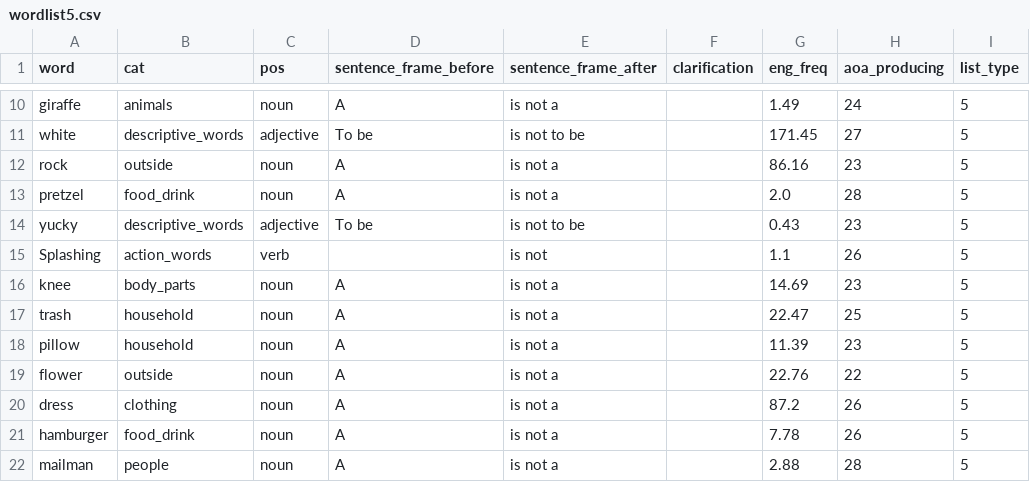
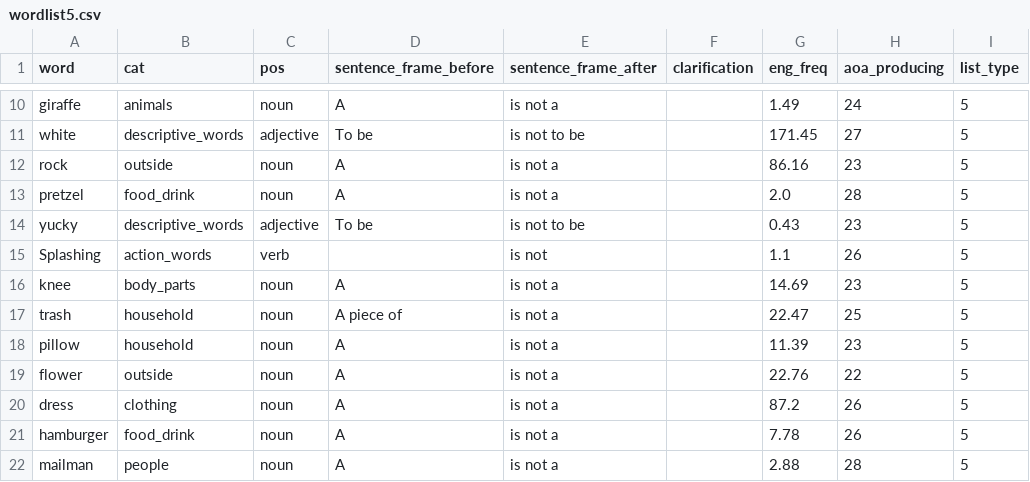
Before and after one commit to aaltenhof/nota_category, a CSV file: lists/wordlist5.csv, drawn as a sheet; only a part is shown, gaps mark what is left out.

Commit message:
Updates to sentence frames in rating task

```diff
--- a/lists/wordlist5.csv
+++ b/lists/wordlist5.csv
@@ -16,3 +16,3 @@ Splashing,action_words,verb,, is not ,,1.1,26,5
 knee,body_parts,noun,A , is not a ,,14.69,23,5
-trash,household,noun,A , is not a ,,22.47,25,5
+trash,household,noun,A piece of , is not a ,,22.47,25,5
 pillow,household,noun,A , is not a ,,11.39,23,5
```
Also changed, not shown: lists/wordlist6.csv, 8 other files.
